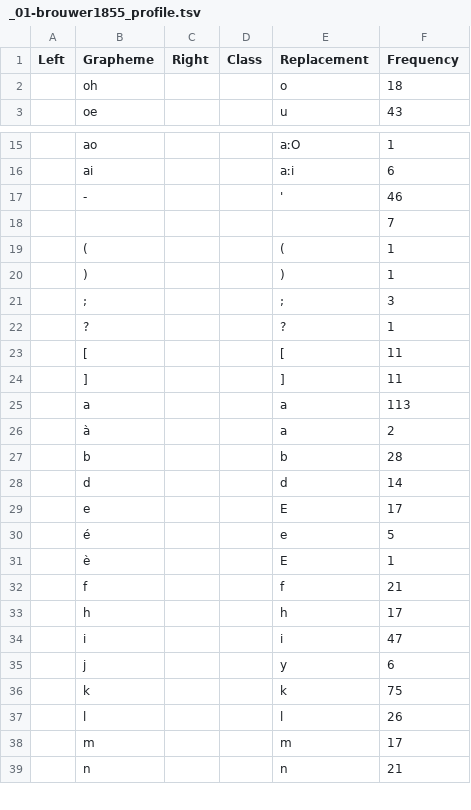
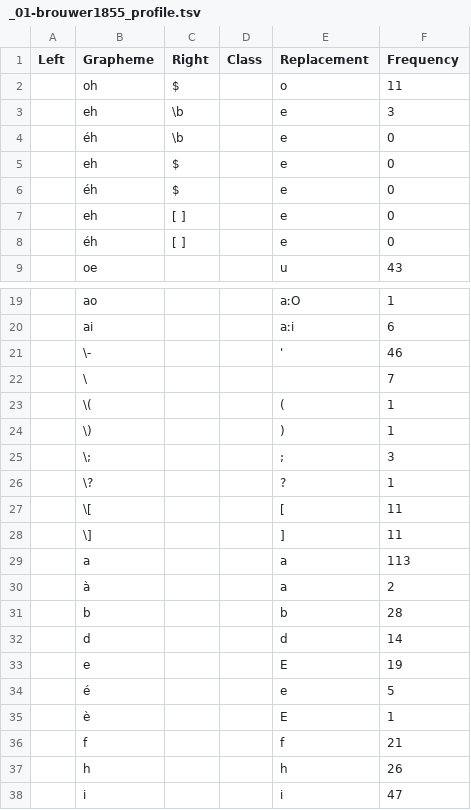
Before and after one commit to gederajeg/enolex, a TSV file: ortho/_01-brouwer1855_profile.tsv, drawn as a sheet; only a part is shown, gaps mark what is left out; the shorter side is filled out with more unchanged rows; the diff covers the shown part only.

```diff
--- a/ortho/_01-brouwer1855_profile.tsv
+++ b/ortho/_01-brouwer1855_profile.tsv
@@ -1,3 +1,9 @@
 Left	Grapheme	Right	Class	Replacement	Frequency
-	oh			o	18
+	oh	$		o	11
+	eh	\b		e	3
+	éh	\b		e	0
+	eh	$		e	0
+	éh	$		e	0
+	eh	[ ]		e	0
+	éh	[ ]		e	0
 	oe			u	43
@@ -16,10 +20,10 @@ Left	Grapheme	Right	Class	Replacement	Frequency
 	ai			aːi	6
-	-			'	46
-	 			 	7
-	(			(	1
-	)			)	1
-	;			;	3
-	?			?	1
-	[			[	11
-	]			]	11
+	\-			'	46
+	\ 			 	7
+	\(			(	1
+	\)			)	1
+	\;			;	3
+	\?			?	1
+	\[			[	11
+	\]			]	11
 	a			a	113
@@ -28,3 +32,3 @@ Left	Grapheme	Right	Class	Replacement	Frequency
 	d			d	14
-	e			E	17
+	e			E	19
 	é			e	5
@@ -32,3 +36,3 @@ Left	Grapheme	Right	Class	Replacement	Frequency
 	f			f	21
-	h			h	17
+	h			h	26
 	i			i	47
```
Also changed, not shown: 2 removed rows and 2 edited cells elsewhere in this file, ortho/_01-brouwer1855_profile-skeleton.tsv, ortho/_01-brouwer1855_strings-ipa.tsv.
